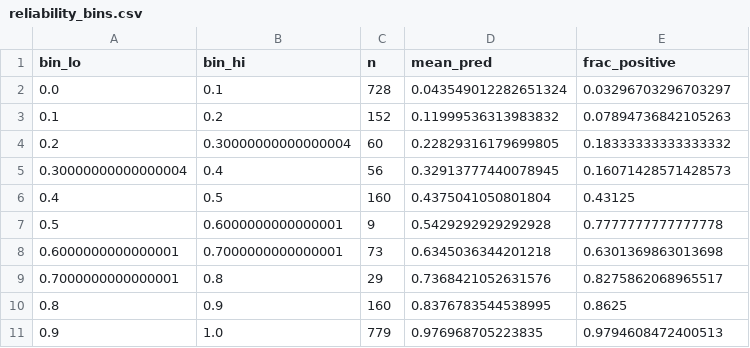
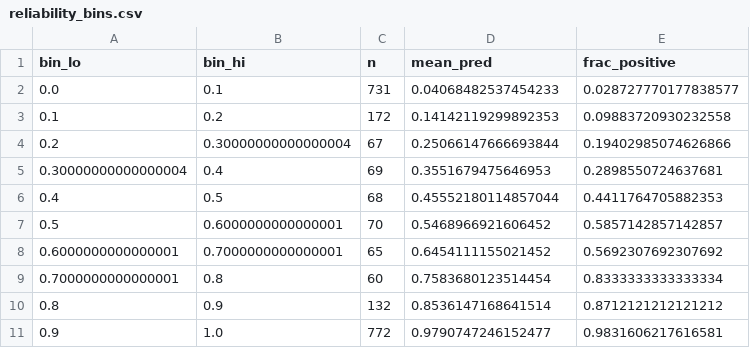
Before and after one commit to Agastya-nambiar/IBS-2_Final, a CSV file: ultimate_report_v45/reliability_bins.csv, drawn as a sheet.

```diff
--- a/ultimate_report_v45/reliability_bins.csv
+++ b/ultimate_report_v45/reliability_bins.csv
@@ -1,11 +1,11 @@
 bin_lo,bin_hi,n,mean_pred,frac_positive
-0.0,0.1,728,0.043549012282651324,0.03296703296703297
-0.1,0.2,152,0.11999536313983832,0.07894736842105263
-0.2,0.30000000000000004,60,0.22829316179699805,0.18333333333333332
-0.30000000000000004,0.4,56,0.32913777440078945,0.16071428571428573
-0.4,0.5,160,0.4375041050801804,0.43125
-0.5,0.6000000000000001,9,0.5429292929292928,0.7777777777777778
-0.6000000000000001,0.7000000000000001,73,0.6345036344201218,0.6301369863013698
-0.7000000000000001,0.8,29,0.7368421052631576,0.8275862068965517
-0.8,0.9,160,0.8376783544538995,0.8625
-0.9,1.0,779,0.976968705223835,0.9794608472400513
+0.0,0.1,731,0.04068482537454233,0.028727770177838577
+0.1,0.2,172,0.14142119299892353,0.09883720930232558
+0.2,0.30000000000000004,67,0.25066147666693844,0.19402985074626866
+0.30000000000000004,0.4,69,0.3551679475646953,0.2898550724637681
+0.4,0.5,68,0.45552180114857044,0.4411764705882353
+0.5,0.6000000000000001,70,0.5468966921606452,0.5857142857142857
+0.6000000000000001,0.7000000000000001,65,0.6454111155021452,0.5692307692307692
+0.7000000000000001,0.8,60,0.7583680123514454,0.8333333333333334
+0.8,0.9,132,0.8536147168641514,0.8712121212121212
+0.9,1.0,772,0.9790747246152477,0.9831606217616581
```
Also changed, not shown: ultimate_report_v45/conformal_sets.csv, ultimate_report_v45/homology_rescored.csv, 26 other files.
